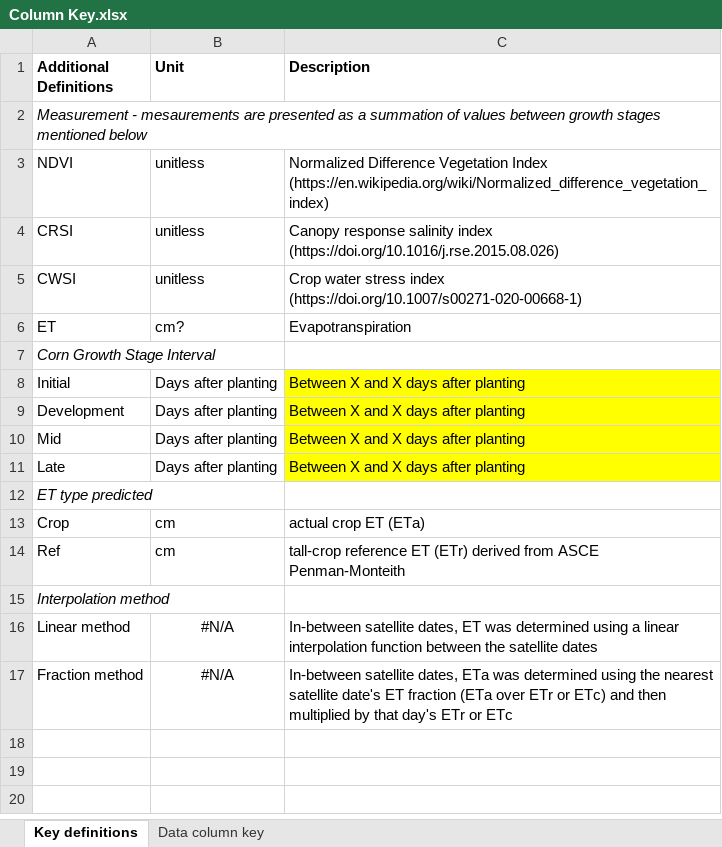
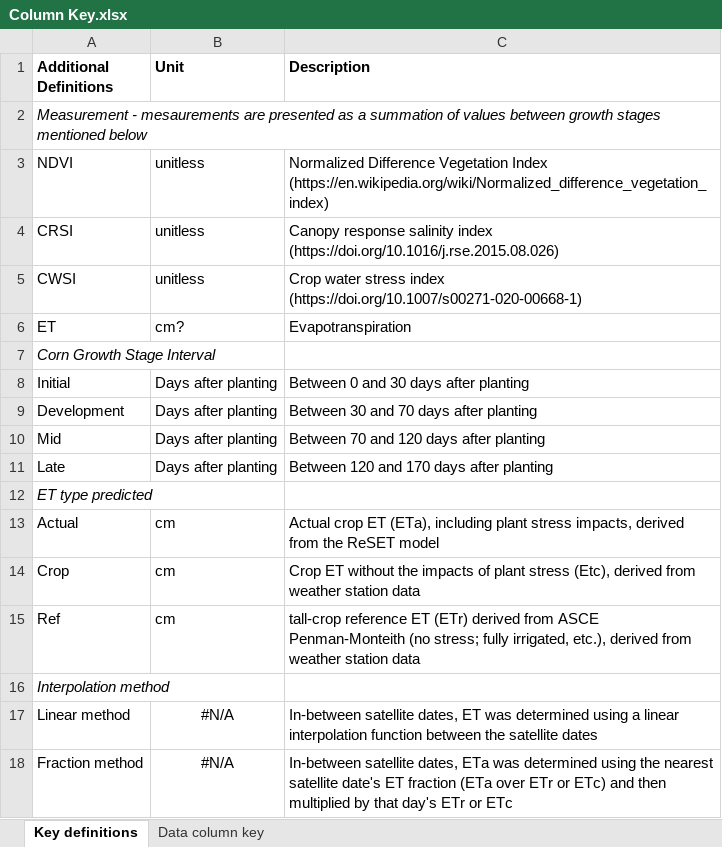
Before and after one commit to ansleybrown1337/spectral-prediciton-of-salinity-glmulti, an Excel workbook: example data/Column Key.xlsx, sheet Key definitions, drawn as a sheet; values as stored, in another font and other column widths than the file's, no borders; addresses are those after the commit; the diff names each change by its address in the sheet, - before the commit and + after, or states it on an @@ line.

Commit message:
Update Column Key.xlsx

```diff
--- a/example data/Column Key.xlsx (sheet Key definitions)
+++ b/example data/Column Key.xlsx (sheet Key definitions)
-C8 (Description): Between X and X days after planting
+C8 (Description): Between 0 and 30 days after planting
-C8:C11 fill: #FFFF00
+C8:C11 fill: none
-C9 (Description): Between X and X days after planting
+C9 (Description): Between 30 and 70 days after planting
-C10 (Description): Between X and X days after planting
+C10 (Description): Between 70 and 120 days after planting
-C11 (Description): Between X and X days after planting
+C11 (Description): Between 120 and 170 days after planting
+row 13: Actual | cm | Actual crop ET (ETa), including plant stress impacts, derived from the ReSET model
-C14 (Description): actual crop ET (ETa)
+C14 (Description): Crop ET without the impacts of plant stress (Etc), derived from weather station data
-C15 (Description): …ASCE Penman-Monteith
+C15 (Description): …ASCE Penman-Monteith (no stress; fully irrigated, etc.), derived from weather station data
```
